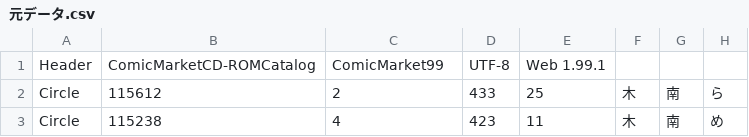
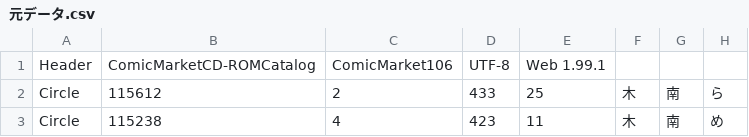
Before and after one commit to ddk50/comiket-react, a CSV file: front/samples/元データ.csv, drawn as a sheet; only a part is shown; the diff names each change by its address in the sheet, - before the commit and + after, or states it on an @@ line.

```diff
--- a/front/samples/元データ.csv
+++ b/front/samples/元データ.csv
-C1: ComicMarket99
+C1: ComicMarket106
```
Also changed, not shown: 1 other file.
